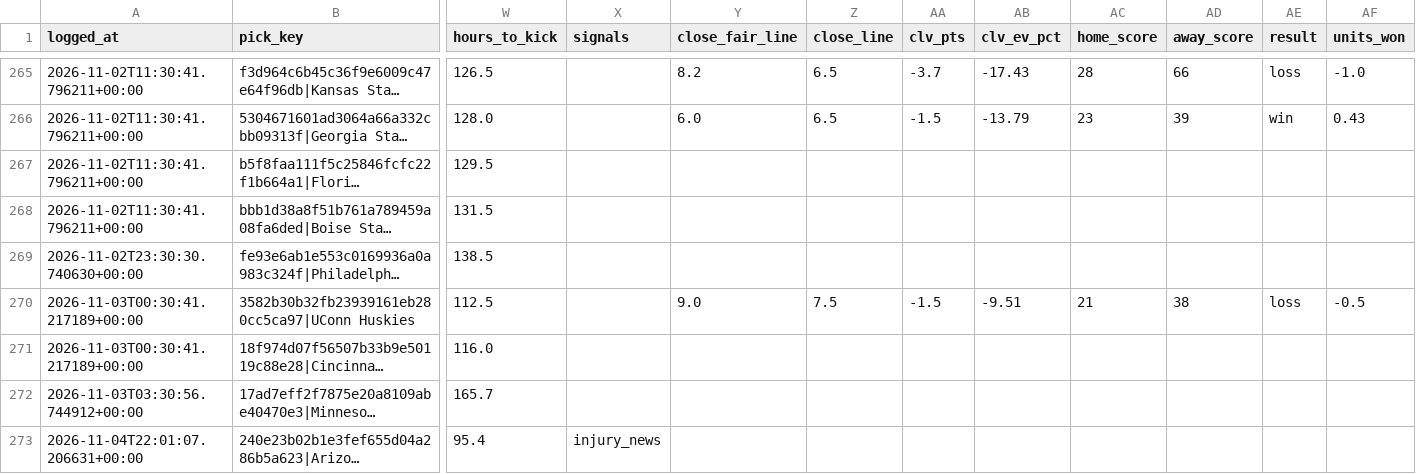
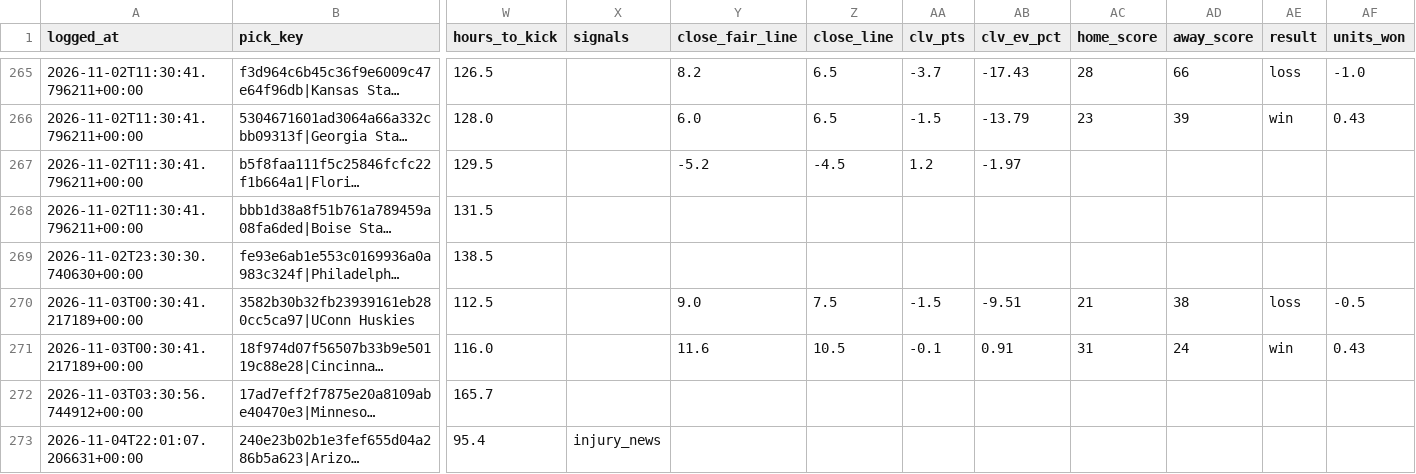
Before and after one commit to unclebuck20/betting-engine, a CSV file: data/picks/model_log.csv, drawn as a sheet; only a part is shown, gaps mark what is left out; long unchanged cells end in …; the diff names each change by its address in the sheet, - before the commit and + after, or states it on an @@ line.

```diff
--- a/data/picks/model_log.csv
+++ b/data/picks/model_log.csv
-Y267 (close_fair_line): (empty)
+Y267 (close_fair_line): -5.2
-Z267 (close_line): (empty)
+Z267 (close_line): -4.5
-AA267 (clv_pts): (empty)
+AA267 (clv_pts): 1.2
-AB267 (clv_ev_pct): (empty)
+AB267 (clv_ev_pct): -1.97
-Y271 (close_fair_line): (empty)
+Y271 (close_fair_line): 11.6
-Z271 (close_line): (empty)
+Z271 (close_line): 10.5
-AA271 (clv_pts): (empty)
+AA271 (clv_pts): -0.1
-AB271 (clv_ev_pct): (empty)
+AB271 (clv_ev_pct): 0.91
-AC271 (home_score): (empty)
+AC271 (home_score): 31
-AD271 (away_score): (empty)
+AD271 (away_score): 24
-AE271 (result): (empty)
+AE271 (result): win
-AF271 (units_won): (empty)
+AF271 (units_won): 0.43
```
Also changed, not shown: 12 other files.
